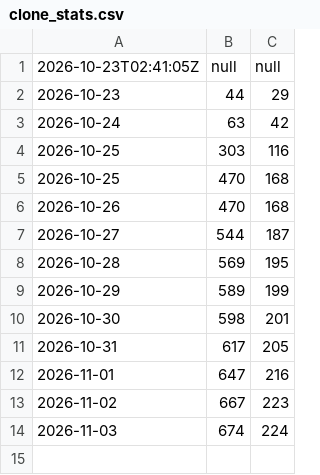
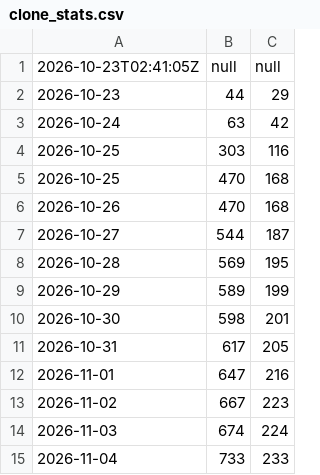
Before and after one commit to LG-leo/WarThunder_Issue, a CSV file: clone_stats.csv, drawn as a sheet; the diff names each change by its address in the sheet, - before the commit and + after, or states it on an @@ line.

```diff
--- a/clone_stats.csv
+++ b/clone_stats.csv
+row 15: 2026-11-04 | 733 | 233
```
Also changed, not shown: 1 other file.
